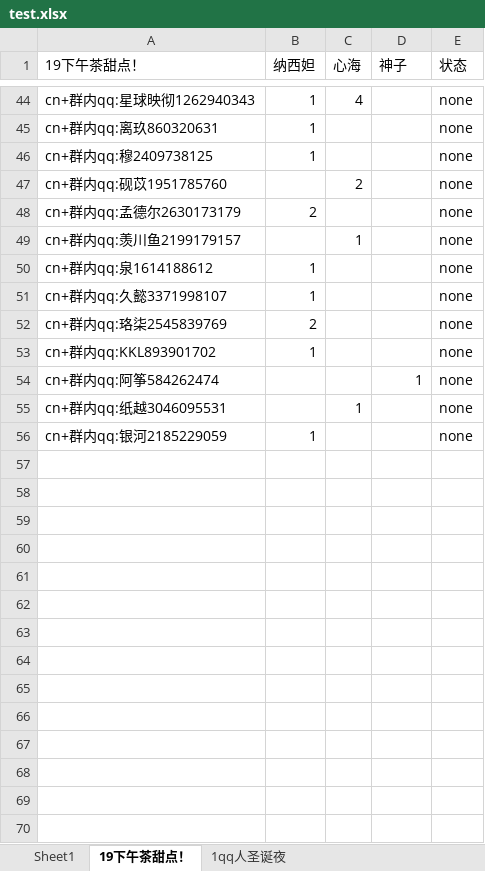
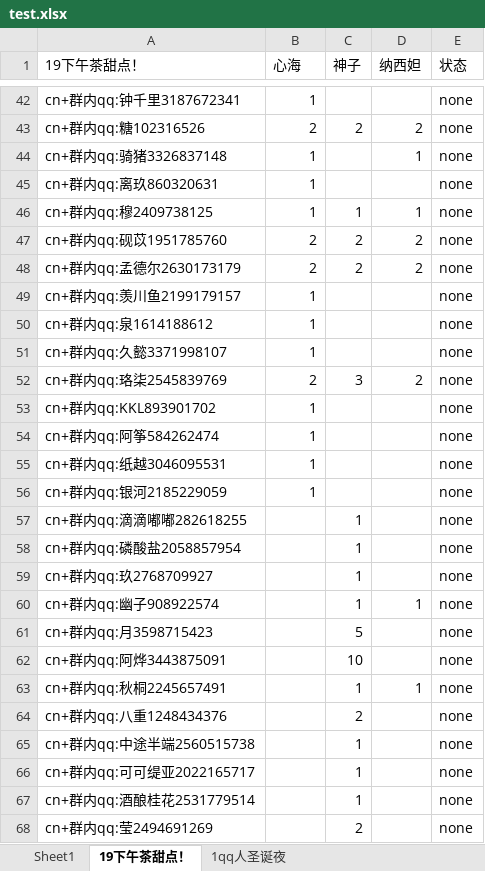
Before and after one commit to fantasyplus/littleCardWebsite, an Excel workbook: backend/processdata/data/output/test.xlsx, sheet 19下午茶甜点！, drawn as a sheet; only a part is shown, gaps mark what is left out; values as stored, in another font and other column widths than the file's, no borders; addresses are those after the commit; the diff covers the shown part only; the diff names each change by its address in the sheet, - before the commit and + after, or states it on an @@ line.

```diff
--- a/backend/processdata/data/output/test.xlsx (sheet 19下午茶甜点！)
+++ b/backend/processdata/data/output/test.xlsx (sheet 19下午茶甜点！)
-B1: 纳西妲
+B1: 心海
-C1: 心海
+C1: 神子
-D1: 神子
+D1: 纳西妲
-A42 (19下午茶甜点！): cn+群内qq:星球映彻1262940343
+A42 (19下午茶甜点！): cn+群内qq:钟千里3187672341
-C42 (神子): 4
+C42 (神子): (empty)
+row 43: cn+群内qq:糖102316526 | 2 | 2 | 2 | none
+row 44: cn+群内qq:骑猪3326837148 | 1 |  | 1 | none
-C46 (神子): (empty)
+C46 (神子): 1
-D46 (纳西妲): (empty)
+D46 (纳西妲): 1
-B47 (心海): (empty)
+B47 (心海): 2
-D47:D48 (纳西妲): (empty)
+D47:D48 (纳西妲): 2
-C48 (神子): (empty)
+C48 (神子): 2
-B49 (心海): (empty)
+B49 (心海): 1
-C49 (神子): 1
+C49 (神子): (empty)
-C52 (神子): (empty)
+C52 (神子): 3
-D52 (纳西妲): (empty)
+D52 (纳西妲): 2
-B54:B55 (心海): (empty)
+B54:B55 (心海): 1
-D54 (纳西妲): 1
+D54 (纳西妲): (empty)
-C55 (神子): 1
+C55 (神子): (empty)
+row 57: cn+群内qq:滴滴嘟嘟282618255 |  | 1 |  | none
+row 58: cn+群内qq:磷酸盐2058857954 |  | 1 |  | none
+row 59: cn+群内qq:玖2768709927 |  | 1 |  | none
+row 60: cn+群内qq:幽子908922574 |  | 1 | 1 | none
+row 61: cn+群内qq:月3598715423 |  | 5 |  | none
+row 62: cn+群内qq:阿烨3443875091 |  | 10 |  | none
+row 63: cn+群内qq:秋桐2245657491 |  | 1 | 1 | none
+row 64: cn+群内qq:八重1248434376 |  | 2 |  | none
+row 65: cn+群内qq:中途半端2560515738 |  | 1 |  | none
+row 66: cn+群内qq:可可缇亚2022165717 |  | 1 |  | none
+row 67: cn+群内qq:酒酿桂花2531779514 |  | 1 |  | none
+row 68: cn+群内qq:莹2494691269 |  | 2 |  | none
```
Also changed, not shown: 10 added rows, 6 removed rows, 1 moved row and 59 edited cells elsewhere in this sheet, sheet 1qq人圣诞夜, 1 other file.
